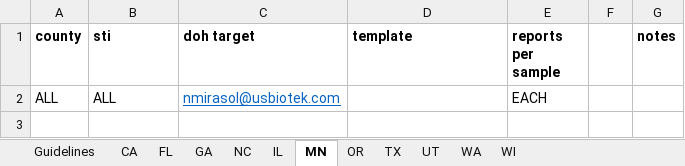
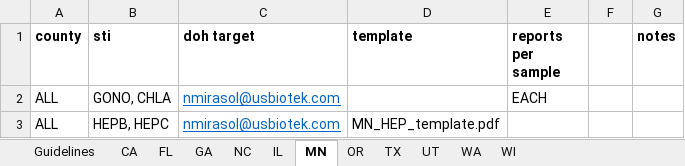
Before and after one commit to usbtl/sti-rules, an Excel workbook: rules/rules_states.xlsx, sheet MN, drawn as a sheet; values as stored, in another font and other column widths than the file's, no borders; the diff names each change by its address in the sheet, - before the commit and + after, or states it on an @@ line.

```diff
--- a/rules/rules_states.xlsx (sheet MN)
+++ b/rules/rules_states.xlsx (sheet MN)
-B2 (sti): ALL
+B2 (sti): GONO, CHLA
+row 3: ALL | HEPB, HEPC | nmirasol@usbiotek.com | MN_HEP_template.pdf
```
Also changed, not shown: rules/map_sample_types.xlsx, 2 other files.
